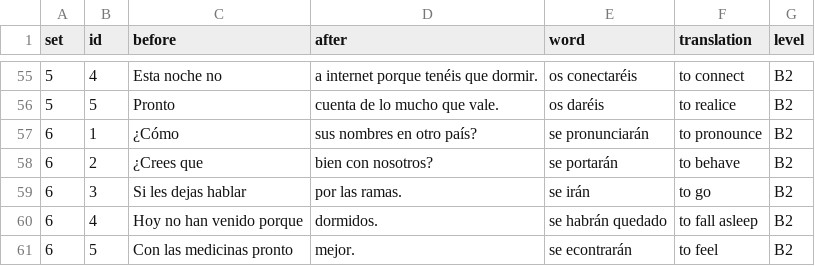
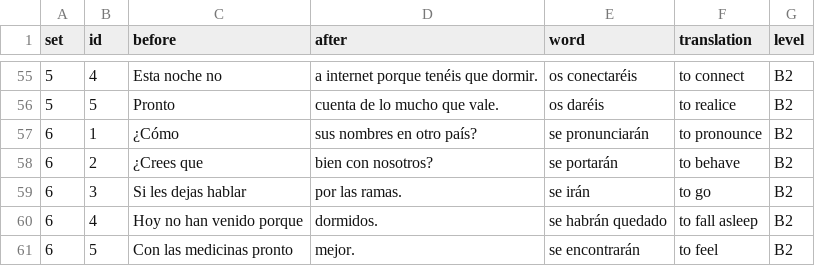
Before and after one commit to beaim19/spanishdespacio, a CSV file: content/exercises/futuro-reflexivos-empareja.csv, drawn as a sheet; only a part is shown, gaps mark what is left out.

```diff
--- a/content/exercises/futuro-reflexivos-empareja.csv
+++ b/content/exercises/futuro-reflexivos-empareja.csv
@@ -60,2 +60,2 @@
 6,4,Hoy no han venido porque,dormidos. ,se habrán quedado,to fall asleep,B2
-6,5,Con las medicinas pronto,mejor. ,se econtrarán,to feel,B2
+6,5,Con las medicinas pronto,mejor. ,se encontrarán,to feel,B2
```
Also changed, not shown: content/exercises/futuro-irregular-empareja.csv, content/exercises/futuro-regular-completa.csv, 19 other files.
